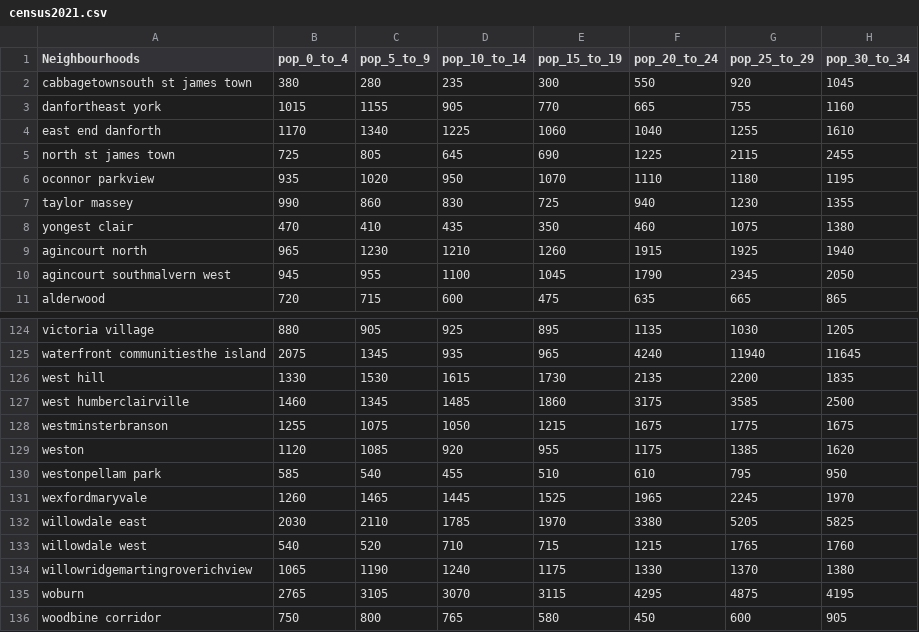
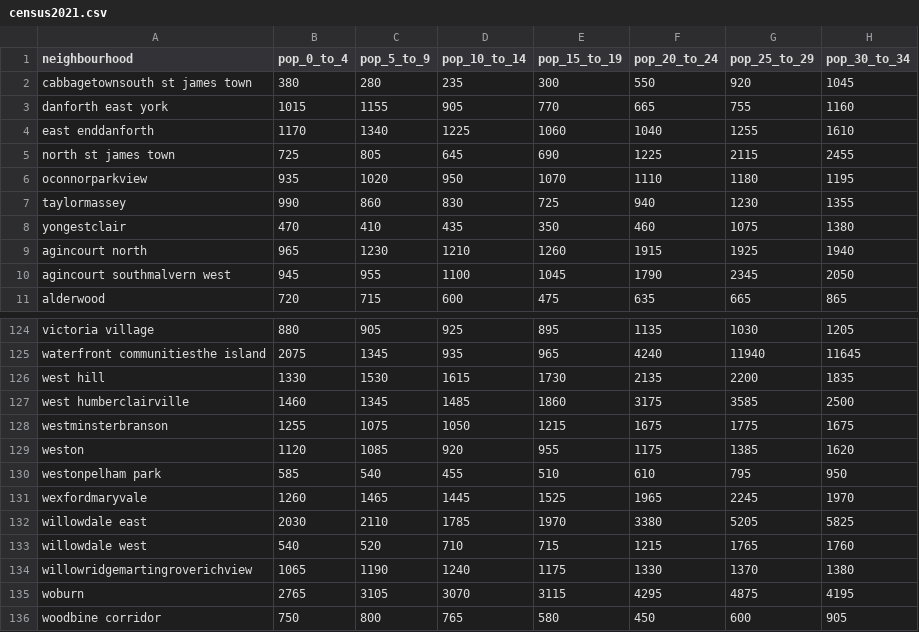
Before and after one commit to michellefilipaa/SSML_TermProject, a CSV file: data/census2021.csv, drawn as a sheet; only a part is shown, gaps mark what is left out; the diff names each change by its address in the sheet, - before the commit and + after, or states it on an @@ line.

```diff
--- a/data/census2021.csv
+++ b/data/census2021.csv
-A1: Neighbourhoods
+A1: neighbourhood
-A3 (neighbourhood): danfortheast york
+A3 (neighbourhood): danforth east york
-A4 (neighbourhood): east end danforth
+A4 (neighbourhood): east enddanforth
-A6 (neighbourhood): oconnor parkview
+A6 (neighbourhood): oconnorparkview
-A7 (neighbourhood): taylor massey
+A7 (neighbourhood): taylormassey
-A8 (neighbourhood): yongest clair
+A8 (neighbourhood): yongestclair
-A130 (neighbourhood): westonpellam park
+A130 (neighbourhood): westonpelham park
```
Also changed, not shown: data/census2011.csv, data/census2016.csv, 4 other files.
